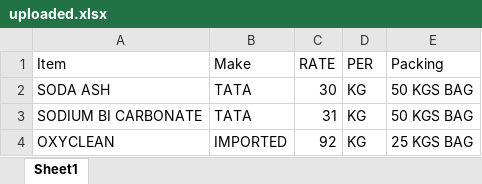
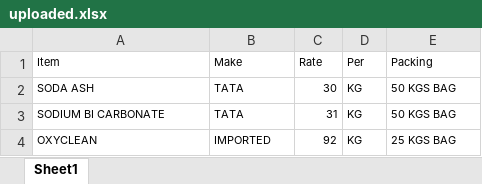
Before and after one commit to nishika-0308/Quotation-Project, an Excel workbook: uploaded.xlsx, sheet Sheet1, drawn as a sheet; values as stored, in another font and other column widths than the file's, no borders; charts and pictures not drawn; the diff names each change by its address in the sheet, - before the commit and + after, or states it on an @@ line.

```diff
--- a/uploaded.xlsx (sheet Sheet1)
+++ b/uploaded.xlsx (sheet Sheet1)
@@ A1:E4 text size: smaller @@
-C1: RATE
+C1: Rate
-D1: PER
+D1: Per
```
Also changed, not shown: charts or pictures, 7 other files.
